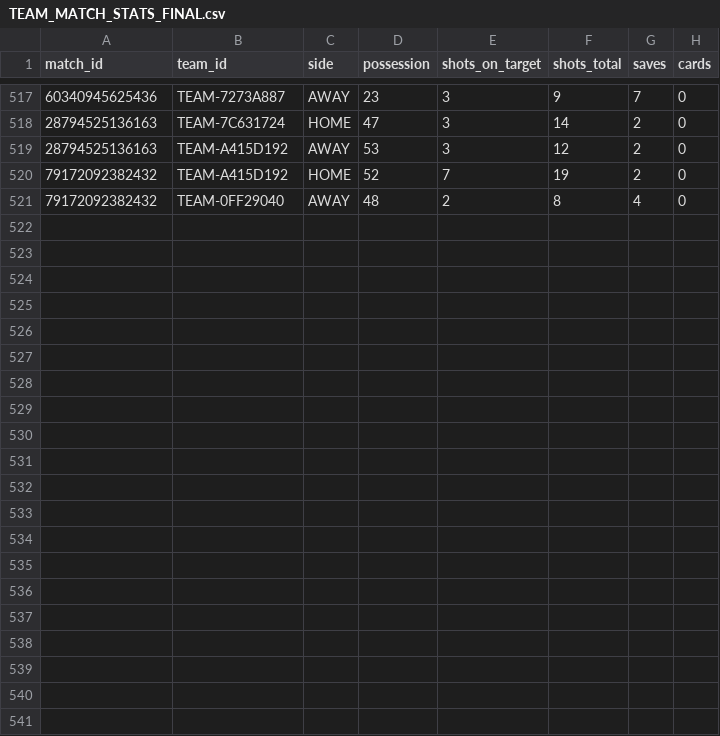
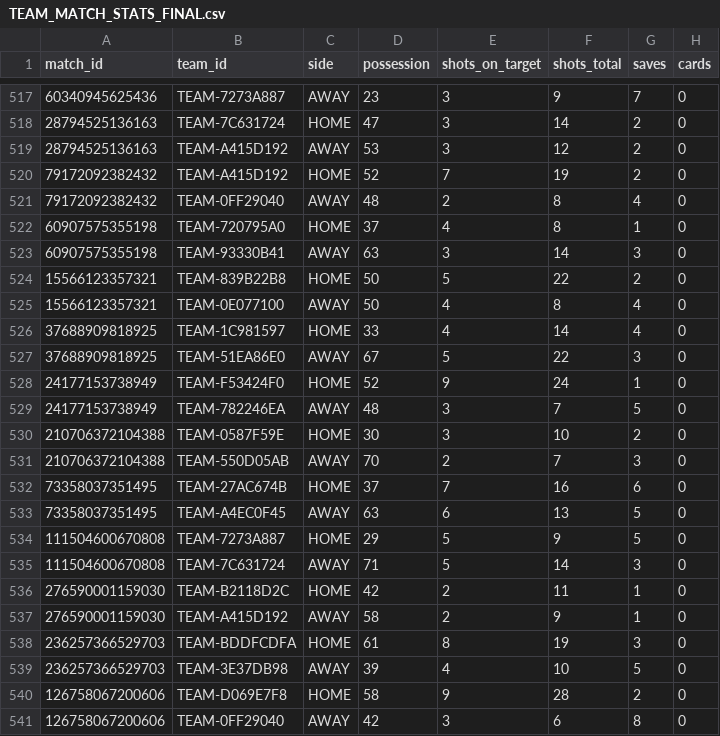
Before and after one commit to RubenDAW-dev/ScrapeoDeDatos, a CSV file: TEAM_MATCH_STATS_FINAL.csv, drawn as a sheet; only a part is shown, gaps mark what is left out.

```diff
--- a/TEAM_MATCH_STATS_FINAL.csv
+++ b/TEAM_MATCH_STATS_FINAL.csv
@@ -521 +521,21 @@ match_id,team_id,side,possession,shots_on_target,shots_total,saves,cards
 79172092382432,TEAM-0FF29040,AWAY,48,2,8,4,0
+60907575355198,TEAM-720795A0,HOME,37,4,8,1,0
+60907575355198,TEAM-93330B41,AWAY,63,3,14,3,0
+15566123357321,TEAM-839B22B8,HOME,50,5,22,2,0
+15566123357321,TEAM-0E077100,AWAY,50,4,8,4,0
+37688909818925,TEAM-1C981597,HOME,33,4,14,4,0
+37688909818925,TEAM-51EA86E0,AWAY,67,5,22,3,0
+24177153738949,TEAM-F53424F0,HOME,52,9,24,1,0
+24177153738949,TEAM-782246EA,AWAY,48,3,7,5,0
+210706372104388,TEAM-0587F59E,HOME,30,3,10,2,0
+210706372104388,TEAM-550D05AB,AWAY,70,2,7,3,0
+73358037351495,TEAM-27AC674B,HOME,37,7,16,6,0
+73358037351495,TEAM-A4EC0F45,AWAY,63,6,13,5,0
+111504600670808,TEAM-7273A887,HOME,29,5,9,5,0
+111504600670808,TEAM-7C631724,AWAY,71,5,14,3,0
+276590001159030,TEAM-B2118D2C,HOME,42,2,11,1,0
+276590001159030,TEAM-A415D192,AWAY,58,2,9,1,0
+236257366529703,TEAM-BDDFCDFA,HOME,61,8,19,3,0
+236257366529703,TEAM-3E37DB98,AWAY,39,4,10,5,0
+126758067200606,TEAM-D069E7F8,HOME,58,9,28,2,0
+126758067200606,TEAM-0FF29040,AWAY,42,3,6,8,0
```
Also changed, not shown: PARTIDOS_FINAL.CSV, TEAM_STATS_FINAL.CSV, 12 other files.
